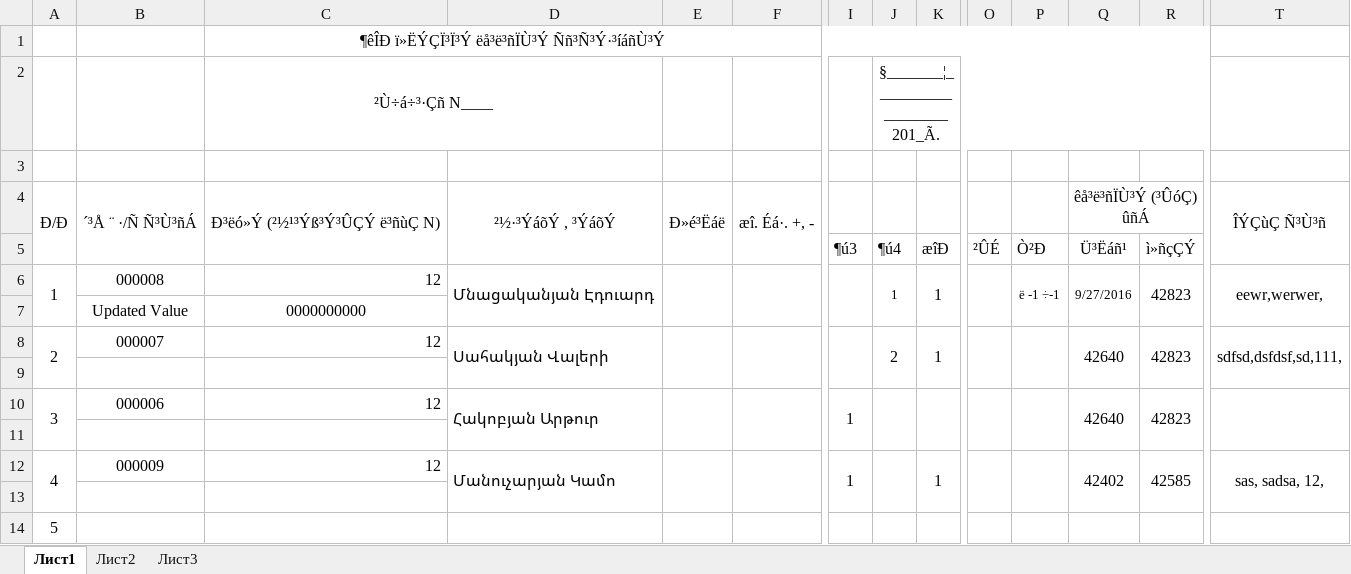
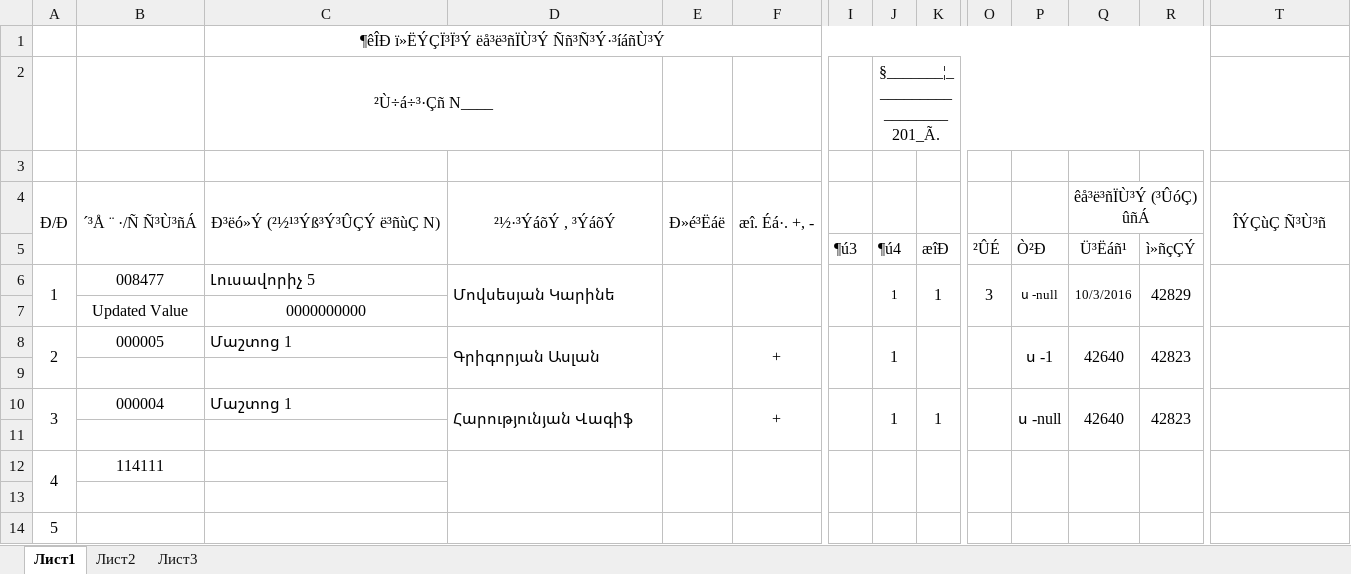
Before and after one commit to gevorgav/Artsakh-Gas, an Excel workbook: src/main/resources/testFile2.xlsx, sheet Лист1, drawn as a sheet; only a part is shown, gaps mark what is left out; values as stored, in another font and other column widths than the file's, no borders; removed rows and columns are numbered as before the commit, all else as after; rows hold the shown columns only; the diff names each change by its address in the sheet, - before the commit and + after, or states it on an @@ line.

```diff
--- a/src/main/resources/testFile2.xlsx (sheet Лист1)
+++ b/src/main/resources/testFile2.xlsx (sheet Лист1)
-B6: 000008
+B6: 008477
-C6: 12
+C6: Լուսավորիչ 5
-D6: Մնացականյան Էդուարդ
+D6: Մովսեսյան Կարինե
-O6: (empty)
+O6: 3
-P6: ë -1 ÷-1
+P6: ս -null
-Q6: 9/27/2016
+Q6: 10/3/2016
-R6: 42823
+R6: 42829
-T6: eewr,werwer,
+T6: (empty)
-B8: 000007
+B8: 000005
-C8: 12
+C8: Մաշտոց 1
-D8: Սահակյան Վալերի
+D8: Գրիգորյան Ասլան
-F8: (empty)
+F8: +
-J8: 2
+J8: 1
-K8: 1
+K8: (empty)
-P8: (empty)
+P8: ս -1
-T8: sdfsd,dsfdsf,sd,111,
+T8: (empty)
-B10: 000006
+B10: 000004
-C10: 12
+C10: Մաշտոց 1
-D10: Հակոբյան Արթուր
+D10: Հարությունյան Վագիֆ
-F10: (empty)
+F10: +
-I10: 1
+I10: (empty)
-J10: (empty)
+J10: 1
-K10: (empty)
+K10: 1
-P10: (empty)
+P10: ս -null
-row 12: 4 | 000009 | 12 | Մանուչարյան Կամո |  |  | 1 |  | 1 |  |  | 42402 | 42585 | sas, sadsa, 12,
+row 12: 4 | 114111
```
Also changed, not shown: 2 other files.
